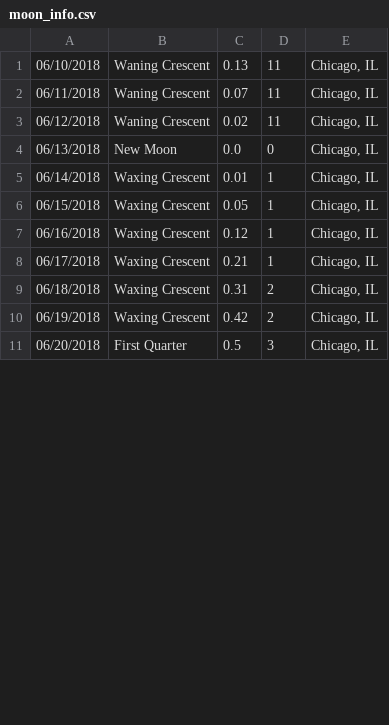
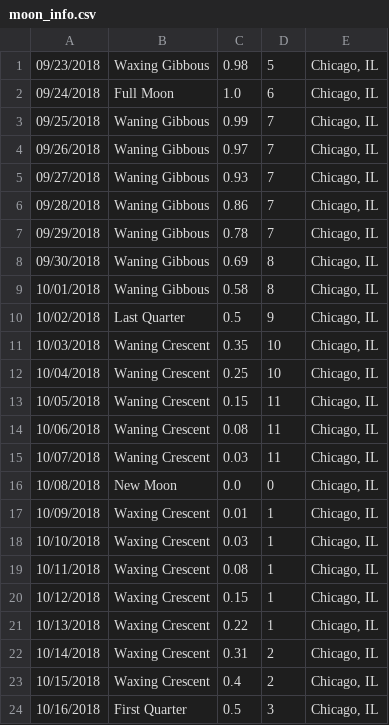
Before and after one commit to bcorwin/moon_lamp, a CSV file: configs/moon_info.csv, drawn as a sheet; only a part is shown; the diff covers the shown part only.

```diff
--- a/configs/moon_info.csv
+++ b/configs/moon_info.csv
@@ -1,11 +1,24 @@
-06/10/2018,Waning Crescent,0.13,11,"Chicago, IL"
-06/11/2018,Waning Crescent,0.07,11,"Chicago, IL"
-06/12/2018,Waning Crescent,0.02,11,"Chicago, IL"
-06/13/2018,New Moon,0.0,0,"Chicago, IL"
-06/14/2018,Waxing Crescent,0.01,1,"Chicago, IL"
-06/15/2018,Waxing Crescent,0.05,1,"Chicago, IL"
-06/16/2018,Waxing Crescent,0.12,1,"Chicago, IL"
-06/17/2018,Waxing Crescent,0.21,1,"Chicago, IL"
-06/18/2018,Waxing Crescent,0.31,2,"Chicago, IL"
-06/19/2018,Waxing Crescent,0.42,2,"Chicago, IL"
-06/20/2018,First Quarter,0.5,3,"Chicago, IL"
+09/23/2018,Waxing Gibbous,0.98,5,"Chicago, IL"
+09/24/2018,Full Moon,1.0,6,"Chicago, IL"
+09/25/2018,Waning Gibbous,0.99,7,"Chicago, IL"
+09/26/2018,Waning Gibbous,0.97,7,"Chicago, IL"
+09/27/2018,Waning Gibbous,0.93,7,"Chicago, IL"
+09/28/2018,Waning Gibbous,0.86,7,"Chicago, IL"
+09/29/2018,Waning Gibbous,0.78,7,"Chicago, IL"
+09/30/2018,Waning Gibbous,0.69,8,"Chicago, IL"
+10/01/2018,Waning Gibbous,0.58,8,"Chicago, IL"
+10/02/2018,Last Quarter,0.5,9,"Chicago, IL"
+10/03/2018,Waning Crescent,0.35,10,"Chicago, IL"
+10/04/2018,Waning Crescent,0.25,10,"Chicago, IL"
+10/05/2018,Waning Crescent,0.15,11,"Chicago, IL"
+10/06/2018,Waning Crescent,0.08,11,"Chicago, IL"
+10/07/2018,Waning Crescent,0.03,11,"Chicago, IL"
+10/08/2018,New Moon,0.0,0,"Chicago, IL"
+10/09/2018,Waxing Crescent,0.01,1,"Chicago, IL"
+10/10/2018,Waxing Crescent,0.03,1,"Chicago, IL"
+10/11/2018,Waxing Crescent,0.08,1,"Chicago, IL"
+10/12/2018,Waxing Crescent,0.15,1,"Chicago, IL"
+10/13/2018,Waxing Crescent,0.22,1,"Chicago, IL"
+10/14/2018,Waxing Crescent,0.31,2,"Chicago, IL"
+10/15/2018,Waxing Crescent,0.4,2,"Chicago, IL"
+10/16/2018,First Quarter,0.5,3,"Chicago, IL"
```
Also changed, not shown: 1 added row, 14 removed rows and 12 edited cells elsewhere in this file, 7 other files.
